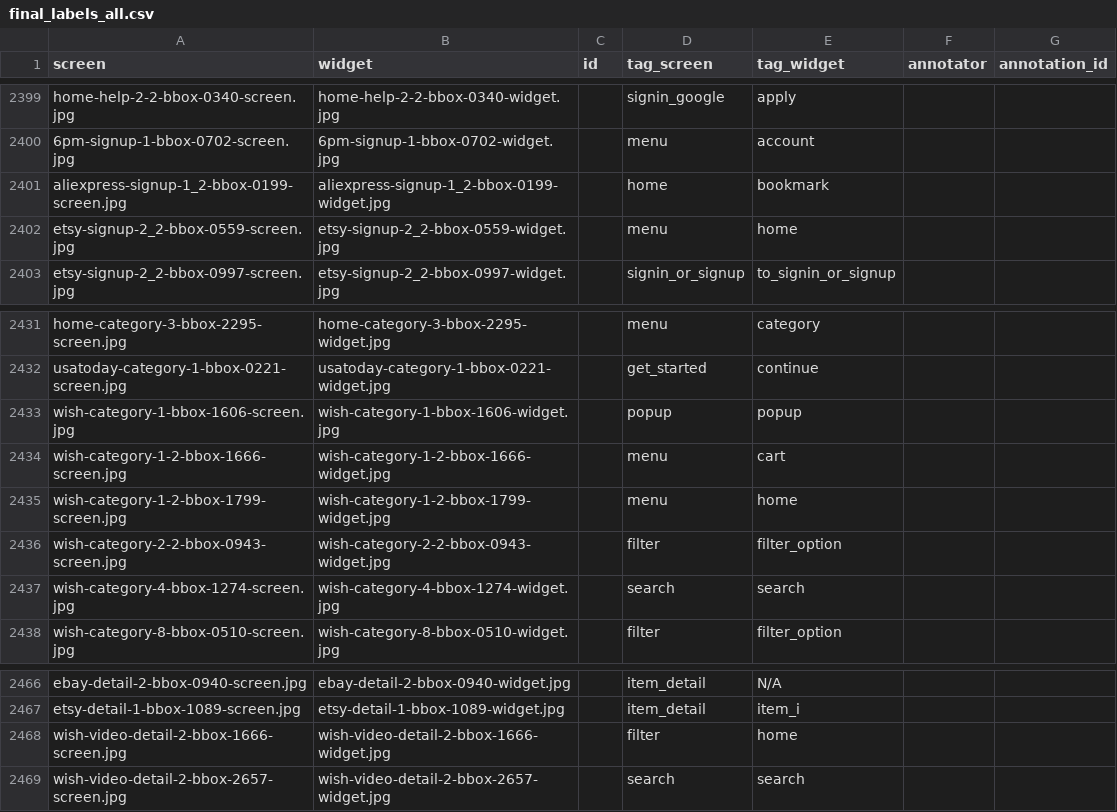
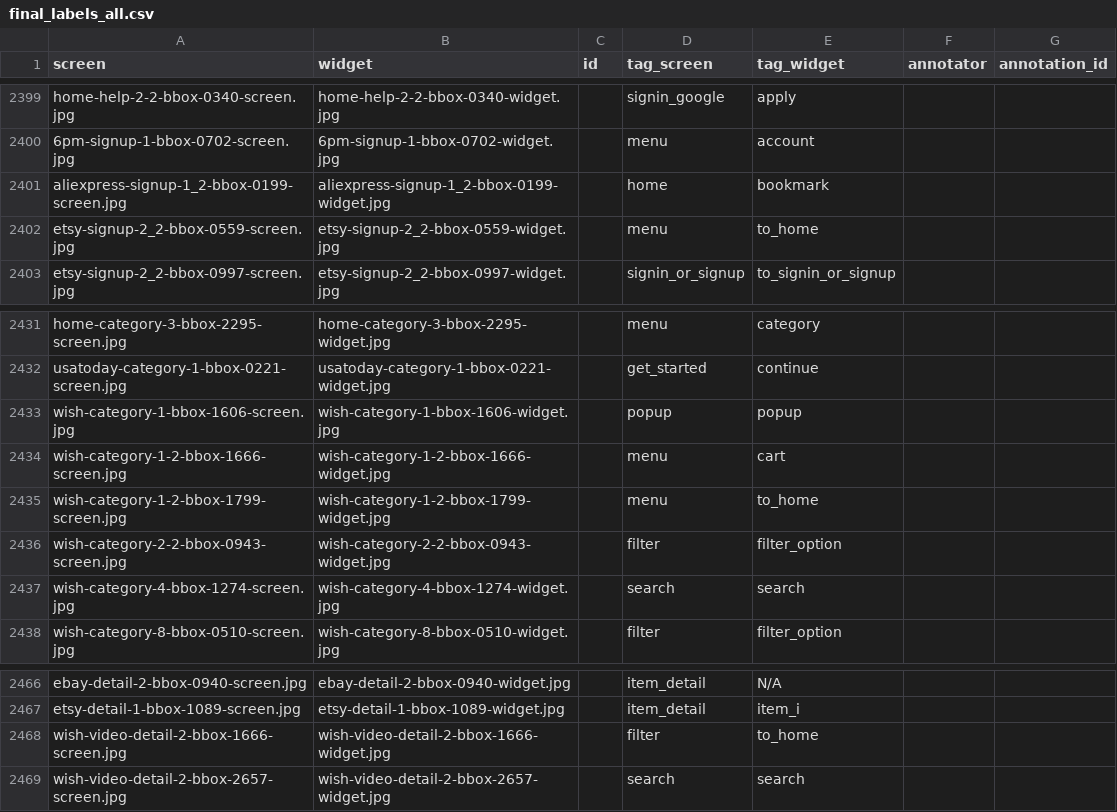
Before and after one commit to felicitia/UsageTesting-Repo, a CSV file: IR/final_labels_all.csv, drawn as a sheet; only a part is shown, gaps mark what is left out.

Commit message:
fix home to to_home

```diff
--- a/IR/final_labels_all.csv
+++ b/IR/final_labels_all.csv
@@ -2401,3 +2401,3 @@ home-help-2-2-bbox-0340-screen.jpg,home-help-2-2-bbox-0340-widget.jpg,,signin_go
 aliexpress-signup-1_2-bbox-0199-screen.jpg,aliexpress-signup-1_2-bbox-0199-widget.jpg,,home,bookmark,,
-etsy-signup-2_2-bbox-0559-screen.jpg,etsy-signup-2_2-bbox-0559-widget.jpg,,menu,home,,
+etsy-signup-2_2-bbox-0559-screen.jpg,etsy-signup-2_2-bbox-0559-widget.jpg,,menu,to_home,,
 etsy-signup-2_2-bbox-0997-screen.jpg,etsy-signup-2_2-bbox-0997-widget.jpg,,signin_or_signup,to_signin_or_signup,,
@@ -2434,3 +2434,3 @@ wish-category-1-bbox-1606-screen.jpg,wish-category-1-bbox-1606-widget.jpg,,popup
 wish-category-1-2-bbox-1666-screen.jpg,wish-category-1-2-bbox-1666-widget.jpg,,menu,cart,,
-wish-category-1-2-bbox-1799-screen.jpg,wish-category-1-2-bbox-1799-widget.jpg,,menu,home,,
+wish-category-1-2-bbox-1799-screen.jpg,wish-category-1-2-bbox-1799-widget.jpg,,menu,to_home,,
 wish-category-2-2-bbox-0943-screen.jpg,wish-category-2-2-bbox-0943-widget.jpg,,filter,filter_option,,
@@ -2467,3 +2467,3 @@ ebay-detail-2-bbox-0940-screen.jpg,ebay-detail-2-bbox-0940-widget.jpg,,item_deta
 etsy-detail-1-bbox-1089-screen.jpg,etsy-detail-1-bbox-1089-widget.jpg,,item_detail,item_i,,
-wish-video-detail-2-bbox-1666-screen.jpg,wish-video-detail-2-bbox-1666-widget.jpg,,filter,home,,
+wish-video-detail-2-bbox-1666-screen.jpg,wish-video-detail-2-bbox-1666-widget.jpg,,filter,to_home,,
 wish-video-detail-2-bbox-2657-screen.jpg,wish-video-detail-2-bbox-2657-widget.jpg,,search,search,,
```
